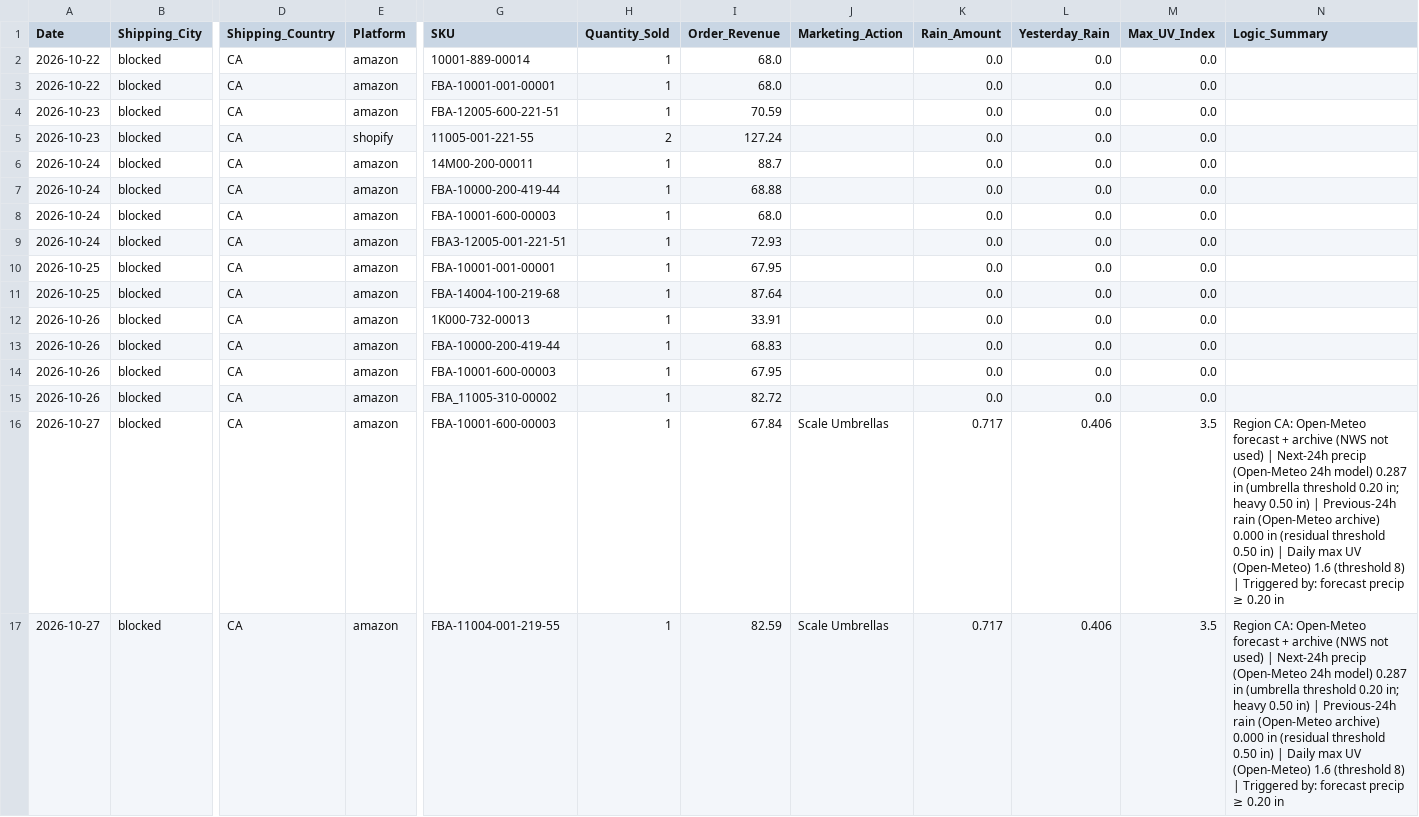
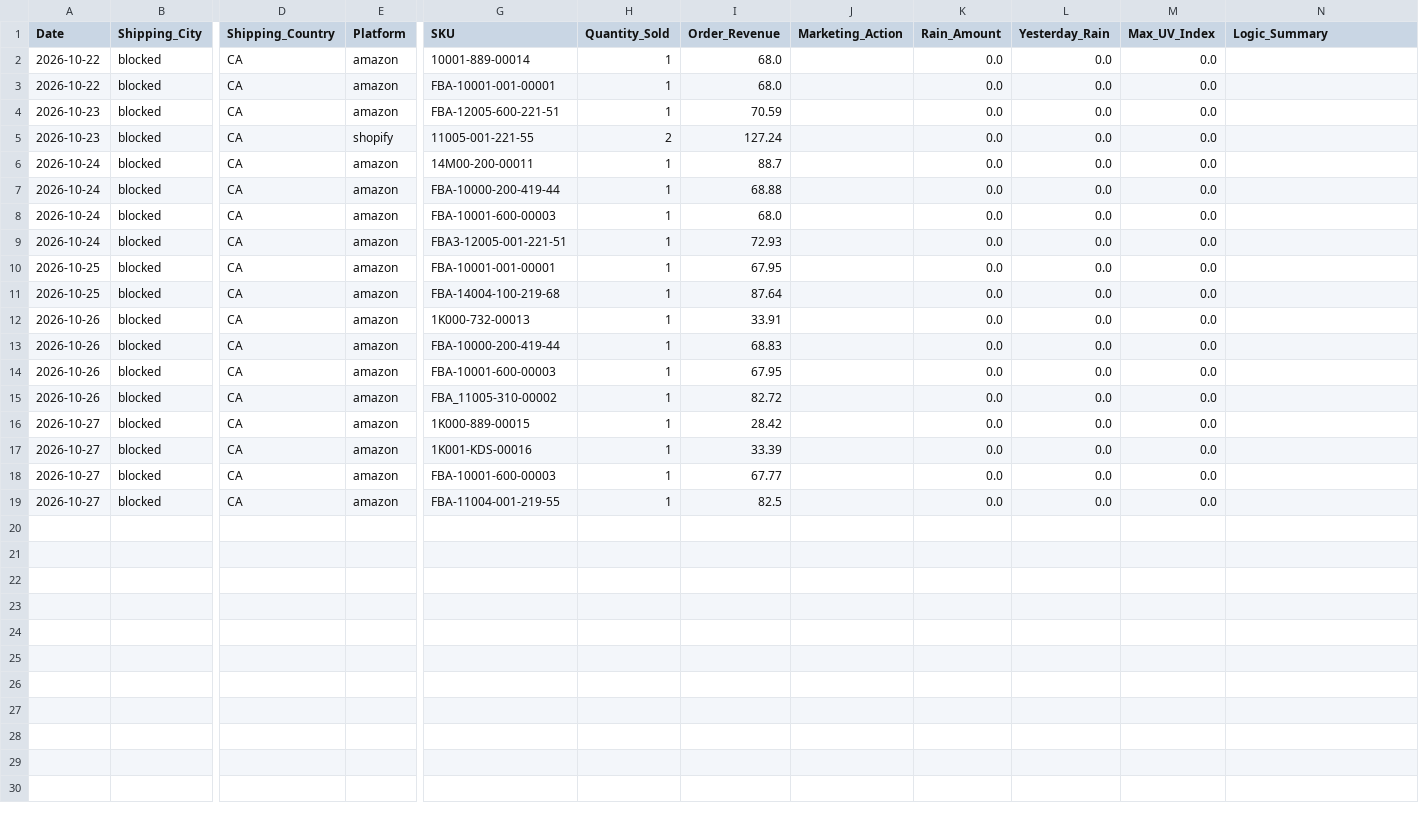
Before and after one commit to WeathermanInc/marketing-weather-engine, a CSV file: data/weather_pulse_sales_bridge_ca_preview.csv, drawn as a sheet; only a part is shown, gaps mark what is left out; addresses are those after the commit; rows hold the shown columns only; the diff names each change by its address in the sheet, - before the commit and + after, or states it on an @@ line.

```diff
--- a/data/weather_pulse_sales_bridge_ca_preview.csv
+++ b/data/weather_pulse_sales_bridge_ca_preview.csv
+row 16: 2026-10-27 | blocked | CA | amazon | 1K000-889-00015 | 1 | 28.42 |  | 0.0 | 0.0 | 0.0
+row 17: 2026-10-27 | blocked | CA | amazon | 1K001-KDS-00016 | 1 | 33.39 |  | 0.0 | 0.0 | 0.0
-I18 (Order_Revenue): 67.84
+I18 (Order_Revenue): 67.77
-J18:J19 (Marketing_Action): Scale Umbrellas
+J18:J19 (Marketing_Action): (empty)
-K18:K19 (Rain_Amount): 0.717
+K18:K19 (Rain_Amount): 0.0
-L18:L19 (Yesterday_Rain): 0.406
+L18:L19 (Yesterday_Rain): 0.0
-M18:M19 (Max_UV_Index): 3.5
+M18:M19 (Max_UV_Index): 0.0
-N18:N19 (Logic_Summary): Region CA: Open-Meteo forecast + archive (NWS not used) | Next-24h precip (Open-Meteo 24h model) 0.287 in (umbrella threshold 0.20 in; heavy 0.50 in) | Previous-24h rain (Open-Meteo archive) 0.000 in (residual threshold 0.50 in) | Daily max UV (Open-Meteo) 1.6 (threshold 8) | Triggered by: forecast precip ≥ 0.20 in
+N18:N19 (Logic_Summary): (empty)
-I19 (Order_Revenue): 82.59
+I19 (Order_Revenue): 82.5
```
Also changed, not shown: data/city_sales_overlay.csv, data/weather_pulse_audit_uk_preview.csv, 6 other files.
